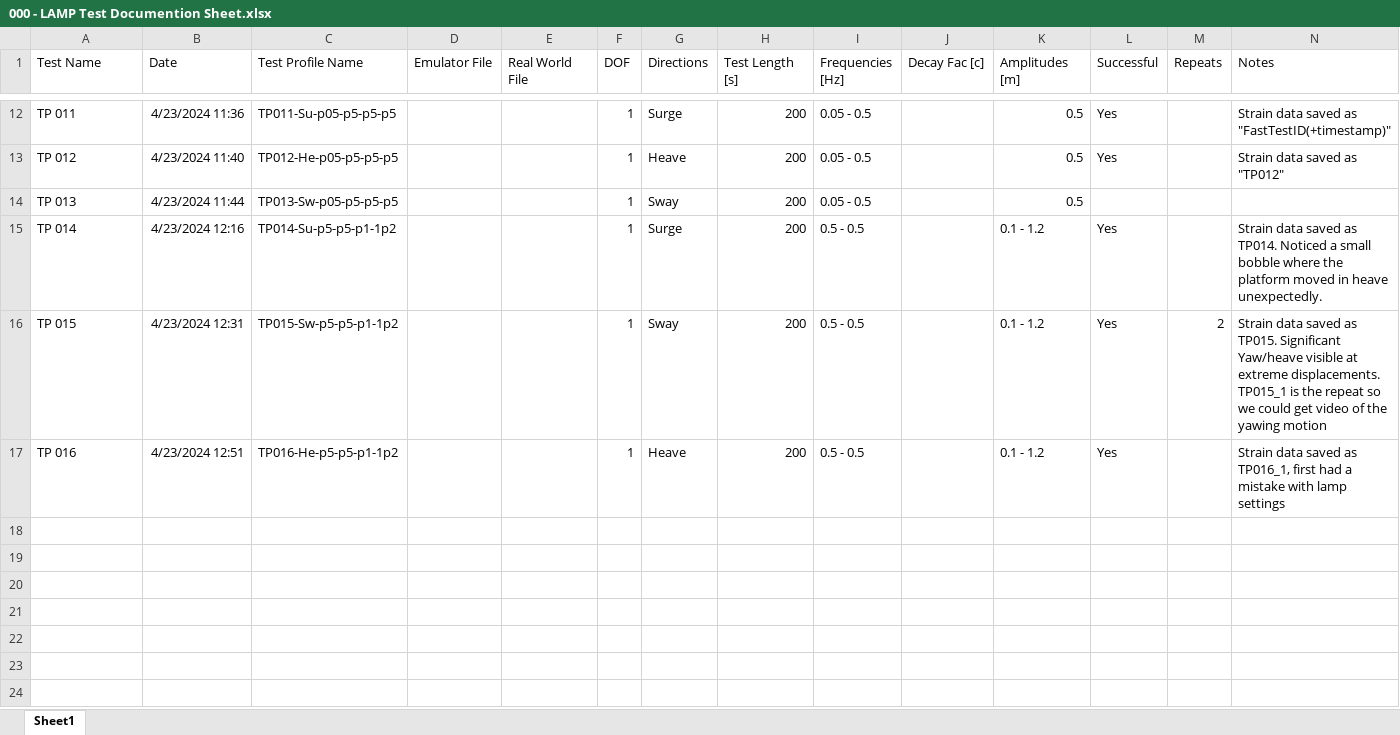
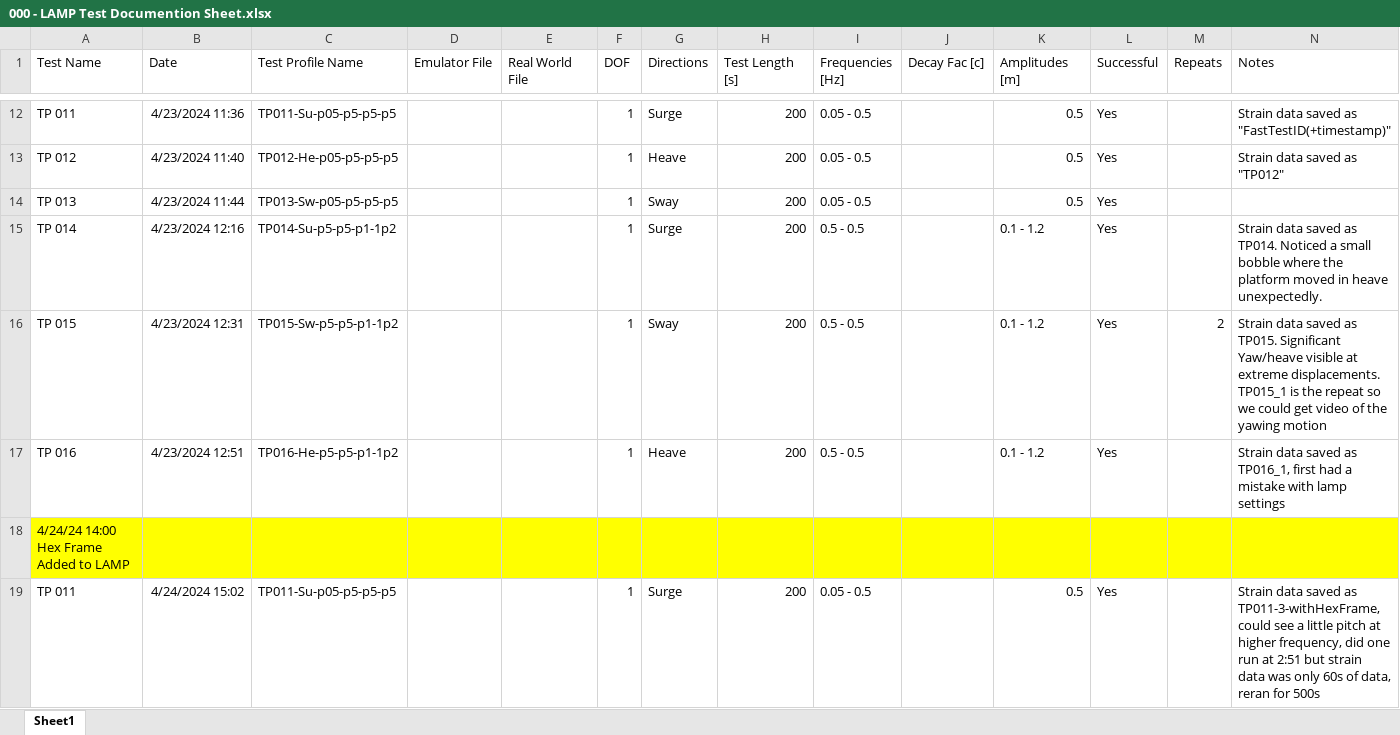
Before and after one commit to mskin001/Stewart-Platform-Characterization, an Excel workbook: Characterization Data/000 - LAMP Test Documention Sheet.xlsx, sheet Sheet1, drawn as a sheet; only a part is shown, gaps mark what is left out; values as stored, in another font and other column widths than the file's, no borders; the diff covers the shown part only; the diff names each change by its address in the sheet, - before the commit and + after, or states it on an @@ line.

```diff
--- a/Characterization Data/000 - LAMP Test Documention Sheet.xlsx (sheet Sheet1)
+++ b/Characterization Data/000 - LAMP Test Documention Sheet.xlsx (sheet Sheet1)
-L14 (Successful): (empty)
+L14 (Successful): Yes
+row 18: 4/24/24 14:00 Hex Frame Added to LAMP
+row 19: TP 011 | 4/24/2024 15:02 | TP011-Su-p05-p5-p5-p5 |  |  | 1 | Surge | 200 | 0.05 - 0.5 |  | 0.5 | Yes |  | Strain data saved as TP011-3-withHexFrame, could see a little pitch at higher frequency, did one run at 2:51 but strain data was only 60s of data, reran for 500s
```
Also changed, not shown: 5 added rows elsewhere in this sheet, 3 other files.
